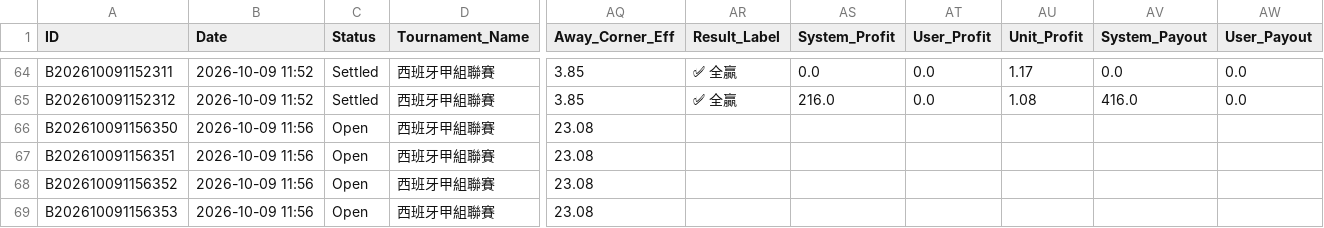
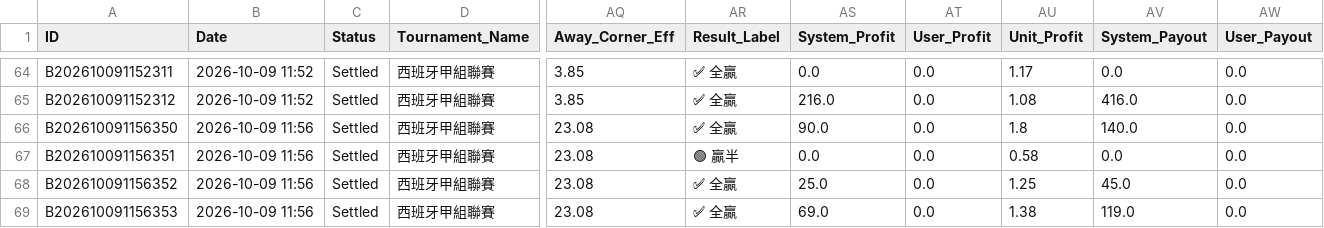
Before and after one commit to tipsme98/FB-app, a CSV file: football_betting_db.csv, drawn as a sheet; only a part is shown, gaps mark what is left out; the diff names each change by its address in the sheet, - before the commit and + after, or states it on an @@ line.

Commit message:
Auto-update football_betting_db.csv via Streamlit App [2026-10-09 11:57:23]

```diff
--- a/football_betting_db.csv
+++ b/football_betting_db.csv
-C66:C69 (Status): Open
+C66:C69 (Status): Settled
-AR66 (Result_Label): (empty)
+AR66 (Result_Label): ✅ 全贏
-AS66 (System_Profit): (empty)
+AS66 (System_Profit): 90.0
-AT66:AT69 (User_Profit): (empty)
+AT66:AT69 (User_Profit): 0.0
-AU66 (Unit_Profit): (empty)
+AU66 (Unit_Profit): 1.8
-AV66 (System_Payout): (empty)
+AV66 (System_Payout): 140.0
-AW66:AW69 (User_Payout): (empty)
+AW66:AW69 (User_Payout): 0.0
-AR67 (Result_Label): (empty)
+AR67 (Result_Label): 🟢 贏半
-AS67 (System_Profit): (empty)
+AS67 (System_Profit): 0.0
-AU67 (Unit_Profit): (empty)
+AU67 (Unit_Profit): 0.58
-AV67 (System_Payout): (empty)
+AV67 (System_Payout): 0.0
-AR68:AR69 (Result_Label): (empty)
+AR68:AR69 (Result_Label): ✅ 全贏
-AS68 (System_Profit): (empty)
+AS68 (System_Profit): 25.0
-AU68 (Unit_Profit): (empty)
+AU68 (Unit_Profit): 1.25
-AV68 (System_Payout): (empty)
+AV68 (System_Payout): 45.0
-AS69 (System_Profit): (empty)
+AS69 (System_Profit): 69.0
-AU69 (Unit_Profit): (empty)
+AU69 (Unit_Profit): 1.38
-AV69 (System_Payout): (empty)
+AV69 (System_Payout): 119.0
```
